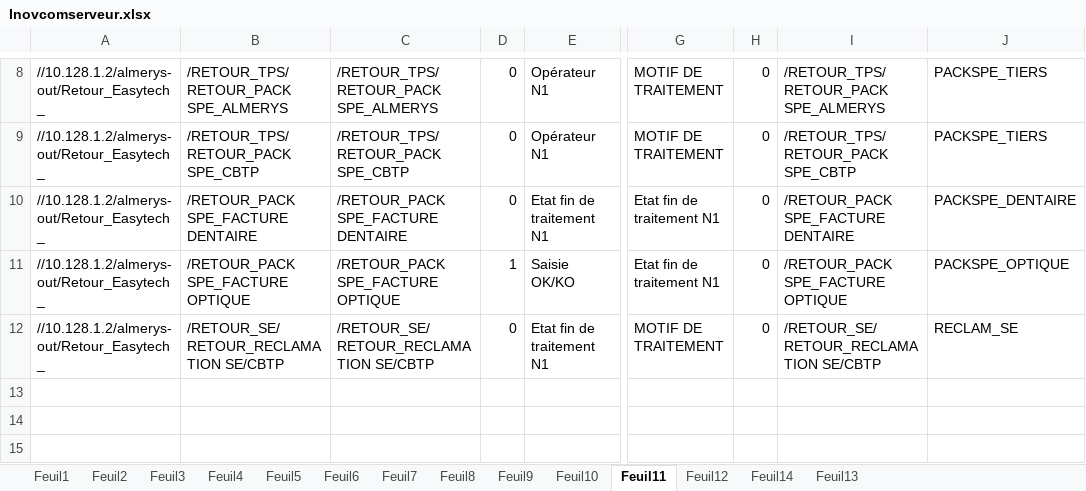
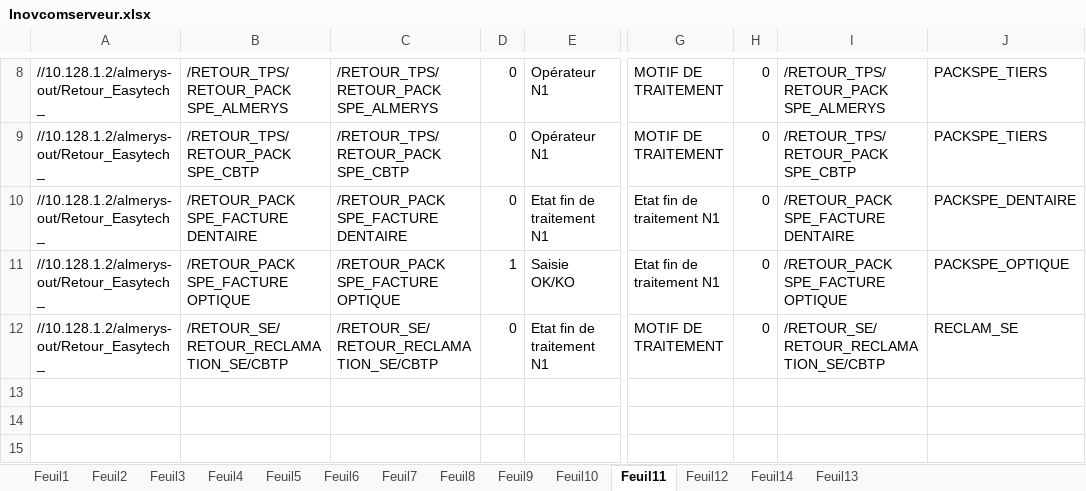
Before and after one commit to FelanaRakotoarijaona/Automatisation-reporting, an Excel workbook: Inovcomserveur.xlsx, sheet Feuil11, drawn as a sheet; only a part is shown, gaps mark what is left out; values as stored, in another font and other column widths than the file's, no borders; the diff names each change by its address in the sheet, - before the commit and + after, or states it on an @@ line.

```diff
--- a/Inovcomserveur.xlsx (sheet Feuil11)
+++ b/Inovcomserveur.xlsx (sheet Feuil11)
-B12: /RETOUR_SE/RETOUR_RECLAMATION SE/CBTP
+B12: /RETOUR_SE/RETOUR_RECLAMATION_SE/CBTP
-C12: /RETOUR_SE/RETOUR_RECLAMATION SE/CBTP
+C12: /RETOUR_SE/RETOUR_RECLAMATION_SE/CBTP
-I12: /RETOUR_SE/RETOUR_RECLAMATION SE/CBTP
+I12: /RETOUR_SE/RETOUR_RECLAMATION_SE/CBTP
```
Also changed, not shown: 1 other file.
